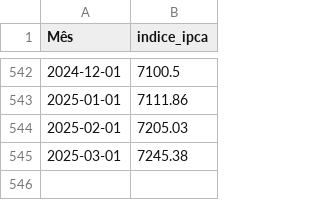
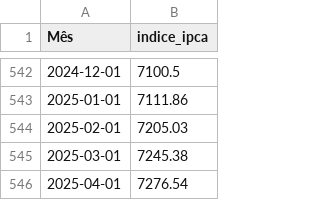
Before and after one commit to Rodslater/inflacao, a CSV file: data/ipca.csv, drawn as a sheet; only a part is shown, gaps mark what is left out.

```diff
--- a/data/ipca.csv
+++ b/data/ipca.csv
@@ -545 +545,2 @@
 2025-03-01,7245.38
+2025-04-01,7276.54
```
Also changed, not shown: 4 other files.
